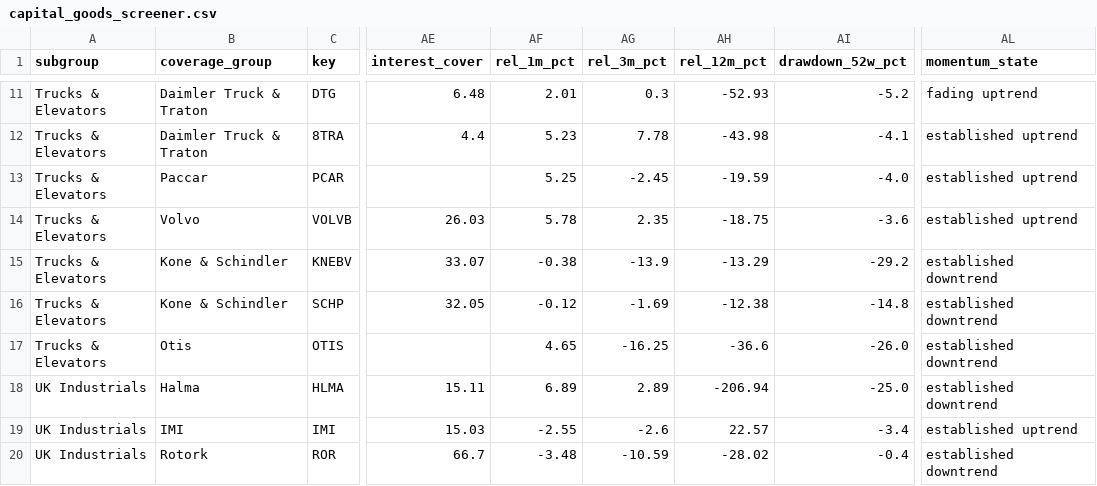
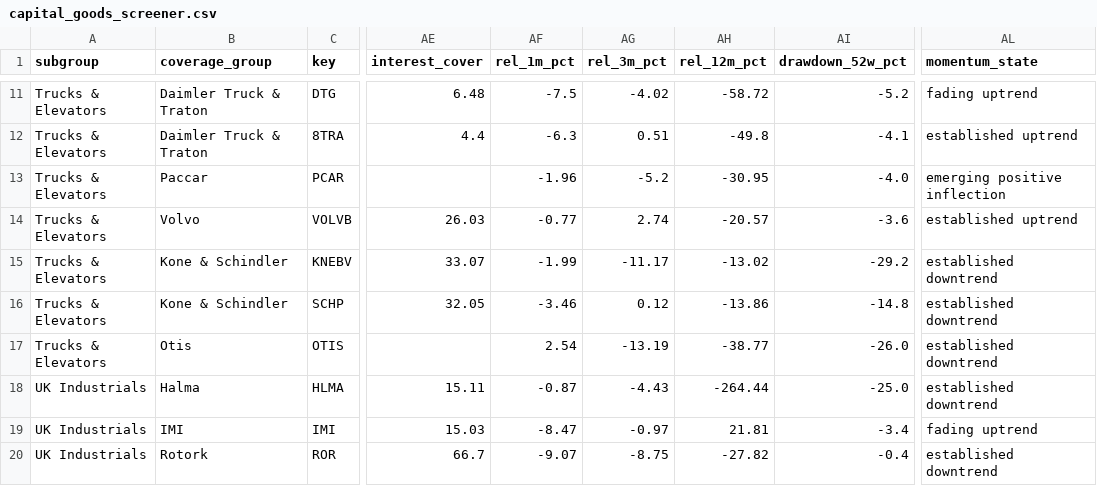
Before and after one commit to mustafa-sjs/capital-goods-screener, a CSV file: capital_goods_screener.csv, drawn as a sheet; only a part is shown, gaps mark what is left out; the diff covers the shown part only; the diff names each change by its address in the sheet, - before the commit and + after, or states it on an @@ line.

```diff
--- a/capital_goods_screener.csv
+++ b/capital_goods_screener.csv
-AF11 (rel_1m_pct): 2.01
+AF11 (rel_1m_pct): -7.5
-AG11 (rel_3m_pct): 0.3
+AG11 (rel_3m_pct): -4.02
-AH11 (rel_12m_pct): -52.93
+AH11 (rel_12m_pct): -58.72
-AF12 (rel_1m_pct): 5.23
+AF12 (rel_1m_pct): -6.3
-AG12 (rel_3m_pct): 7.78
+AG12 (rel_3m_pct): 0.51
-AH12 (rel_12m_pct): -43.98
+AH12 (rel_12m_pct): -49.8
-AF13 (rel_1m_pct): 5.25
+AF13 (rel_1m_pct): -1.96
-AG13 (rel_3m_pct): -2.45
+AG13 (rel_3m_pct): -5.2
-AH13 (rel_12m_pct): -19.59
+AH13 (rel_12m_pct): -30.95
-AL13 (momentum_state): established uptrend
+AL13 (momentum_state): emerging positive inflection
-AF14 (rel_1m_pct): 5.78
+AF14 (rel_1m_pct): -0.77
-AG14 (rel_3m_pct): 2.35
+AG14 (rel_3m_pct): 2.74
-AH14 (rel_12m_pct): -18.75
+AH14 (rel_12m_pct): -20.57
-AF15 (rel_1m_pct): -0.38
+AF15 (rel_1m_pct): -1.99
-AG15 (rel_3m_pct): -13.9
+AG15 (rel_3m_pct): -11.17
-AH15 (rel_12m_pct): -13.29
+AH15 (rel_12m_pct): -13.02
-AF16 (rel_1m_pct): -0.12
+AF16 (rel_1m_pct): -3.46
-AG16 (rel_3m_pct): -1.69
+AG16 (rel_3m_pct): 0.12
-AH16 (rel_12m_pct): -12.38
+AH16 (rel_12m_pct): -13.86
-AF17 (rel_1m_pct): 4.65
+AF17 (rel_1m_pct): 2.54
-AG17 (rel_3m_pct): -16.25
+AG17 (rel_3m_pct): -13.19
-AH17 (rel_12m_pct): -36.6
+AH17 (rel_12m_pct): -38.77
-AF18 (rel_1m_pct): 6.89
+AF18 (rel_1m_pct): -0.87
-AG18 (rel_3m_pct): 2.89
+AG18 (rel_3m_pct): -4.43
-AH18 (rel_12m_pct): -206.94
+AH18 (rel_12m_pct): -264.44
-AF19 (rel_1m_pct): -2.55
+AF19 (rel_1m_pct): -8.47
-AG19 (rel_3m_pct): -2.6
+AG19 (rel_3m_pct): -0.97
-AH19 (rel_12m_pct): 22.57
+AH19 (rel_12m_pct): 21.81
-AL19 (momentum_state): established uptrend
+AL19 (momentum_state): fading uptrend
-AF20 (rel_1m_pct): -3.48
+AF20 (rel_1m_pct): -9.07
-AG20 (rel_3m_pct): -10.59
+AG20 (rel_3m_pct): -8.75
-AH20 (rel_12m_pct): -28.02
+AH20 (rel_12m_pct): -27.82
```
Also changed, not shown: 68 edited cells elsewhere in this file, capital_goods_market_close.csv, 2 other files.
